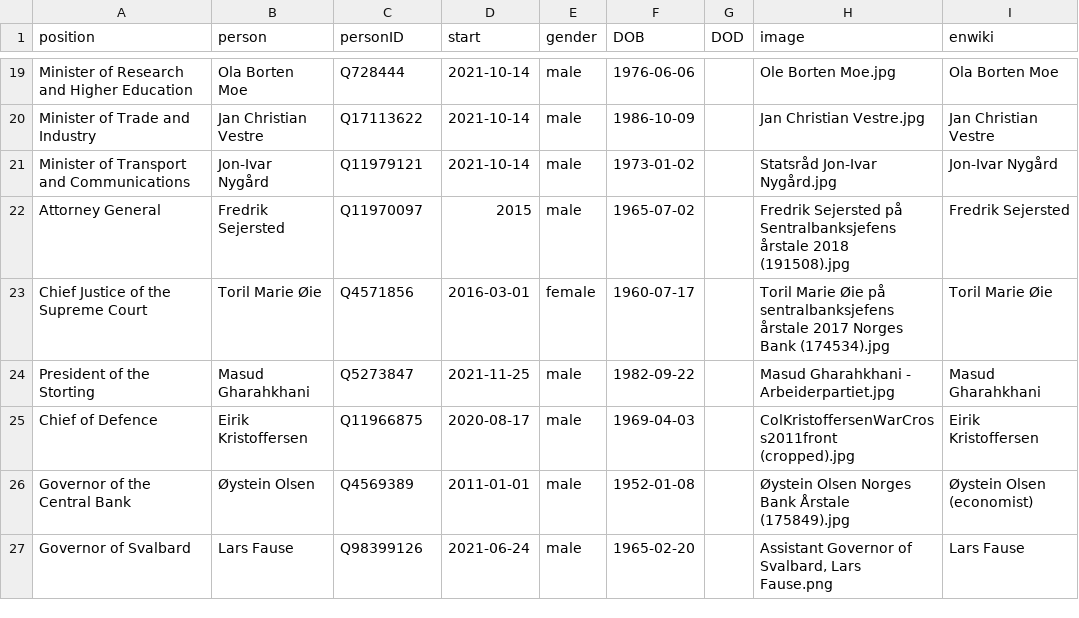
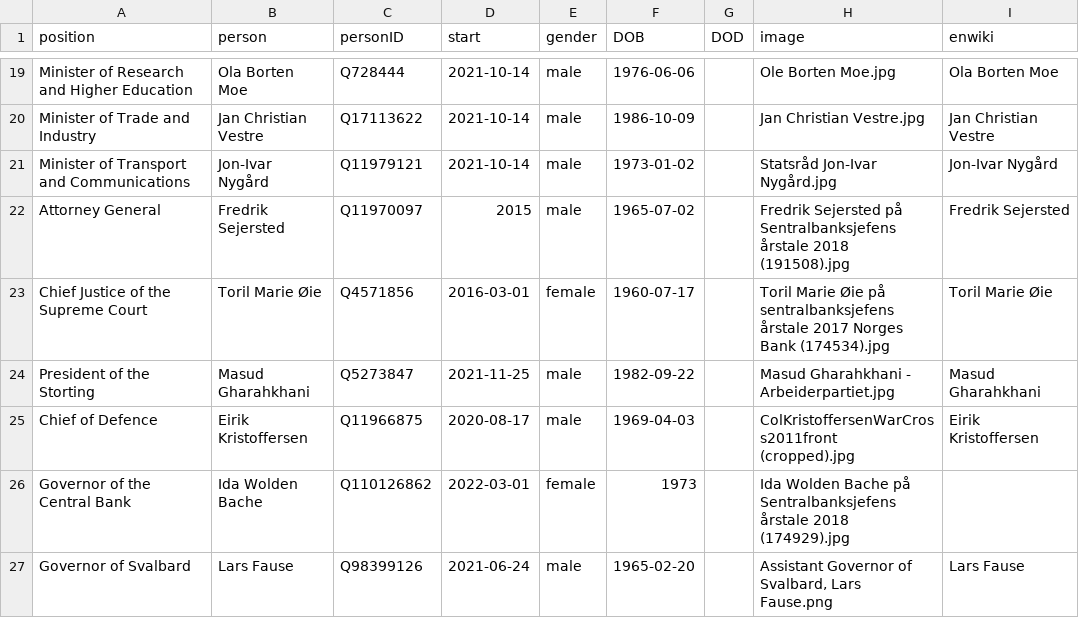
Before and after one commit to every-politician-scrapers/norway-cabinet, a CSV file: html/current.csv, drawn as a sheet; only a part is shown, gaps mark what is left out.

```diff
--- a/html/current.csv
+++ b/html/current.csv
@@ -25,3 +25,3 @@ President of the Storting,Masud Gharahkhani,Q5273847,2021-11-25,male,1982-09-22,
 Chief of Defence,Eirik Kristoffersen,Q11966875,2020-08-17,male,1969-04-03,,ColKristoffersenWarCross2011front (cropped).jpg,Eirik Kristoffersen
-Governor of the Central Bank,Øystein Olsen,Q4569389,2011-01-01,male,1952-01-08,,Øystein Olsen Norges Bank Årstale (175849).jpg,Øystein Olsen (economist)
+Governor of the Central Bank,Ida Wolden Bache,Q110126862,2022-03-01,female,1973,,Ida Wolden Bache på Sentralbanksjefens årstale 2018 (174929).jpg,
 Governor of Svalbard,Lars Fause,Q98399126,2021-06-24,male,1965-02-20,,"Assistant Governor of Svalbard, Lars Fause.png",Lars Fause
```
Also changed, not shown: html/holders21.csv, 2 other files.
